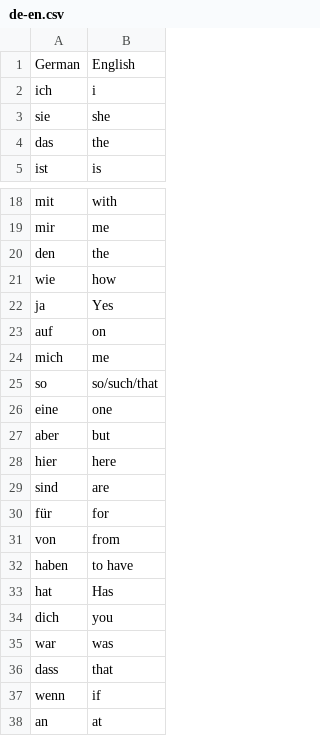
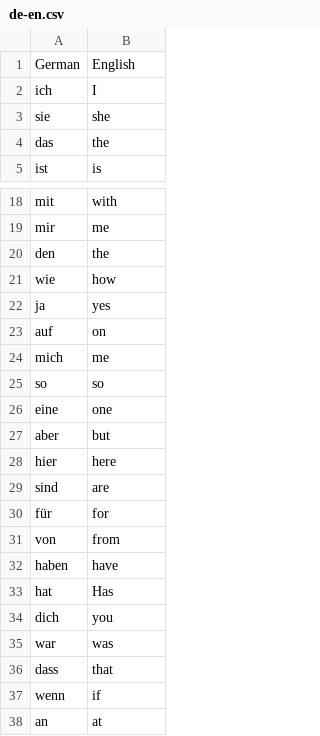
Before and after one commit to M-T3K/LangMaster, a CSV file: Translations/de-en.csv, drawn as a sheet; only a part is shown, gaps mark what is left out.

```diff
--- a/Translations/de-en.csv
+++ b/Translations/de-en.csv
@@ -1,3 +1,3 @@
 German, English
-ich,i
+ich,I
 sie,she
@@ -21,6 +21,6 @@ den,the
 wie,how
-ja,Yes
+ja,yes
 auf,on
 mich,me
-so,so/such/that
+so,so
 eine,one
@@ -31,3 +31,3 @@ für,for
 von,from
-haben,to have
+haben,have
 hat,Has
```
Also changed, not shown: Translations/is-en.csv, Translations/no-en.csv, 1 other file.
